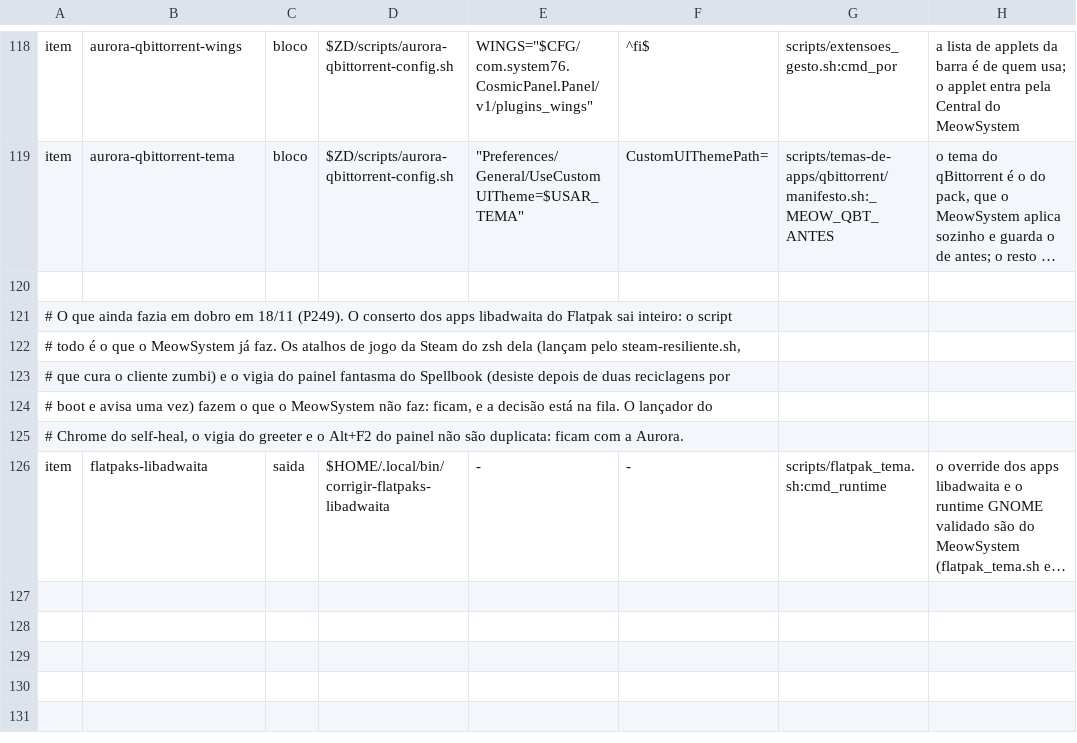
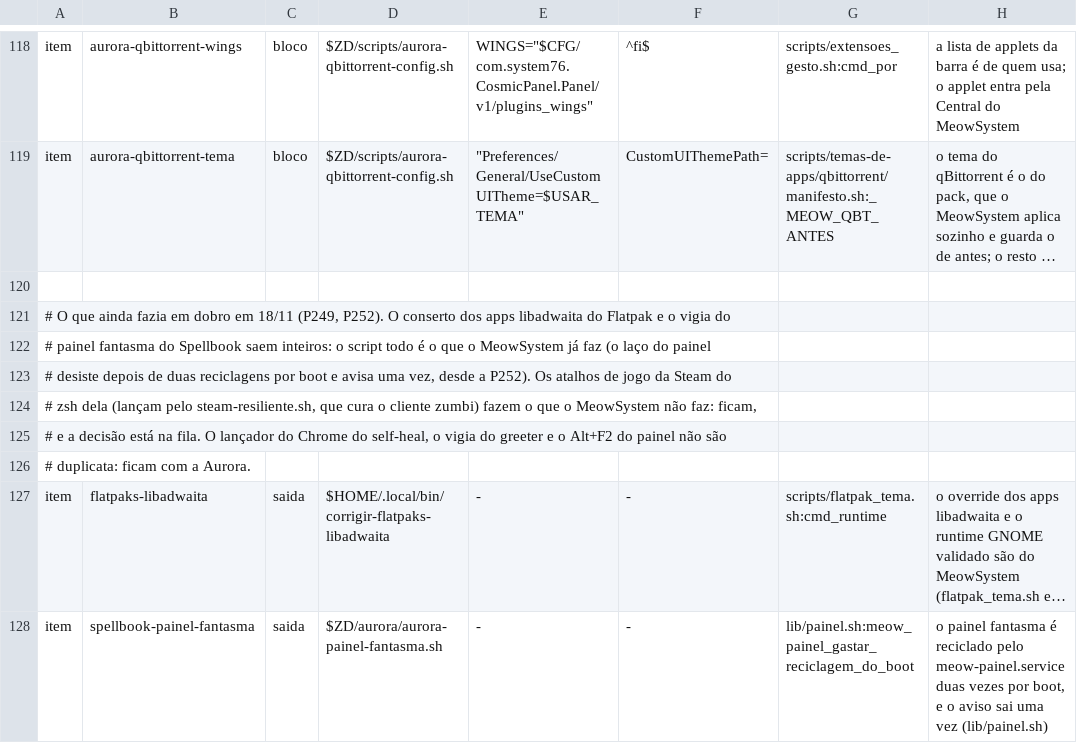
Before and after one commit to vitoriamariadb/MeowSystem, a TSV file: assets/contratos/vizinhos.tsv, drawn as a sheet; only a part is shown, gaps mark what is left out; long unchanged cells end in …; the diff names each change by its address in the sheet, - before the commit and + after, or states it on an @@ line.

Commit message:
feat(vizinhos): o vigia do painel fantasma do Spellbook sai pelo contrato, agora que o laço do meow-painel.service desiste depois de duas reciclagens por boot e avisa uma vez (P252)
Co-authored-by: vitoriamariadb <vitoriamaria.sds@gmail.com>

```diff
--- a/assets/contratos/vizinhos.tsv
+++ b/assets/contratos/vizinhos.tsv
-A121: …em 18/11 (P249). O conserto dos apps libadwaita do Flatpak sai inteiro: o script
+A121: …em 18/11 (P249, P252). O conserto dos apps libadwaita do Flatpak e o vigia do
-A122: # todo é o que o MeowSystem já faz. Os atalhos de jogo da Steam do zsh dela (lançam pelo steam-resiliente.sh,
+A122: # painel fantasma do Spellbook saem inteiros: o script todo é o que o MeowSystem já faz (o laço do painel
-A123: # que cura o cliente zumbi) e o vigia do painel fantasma do Spellbook (desiste depois de duas reciclagens por
+A123: # desiste depois de duas reciclagens por boot e avisa uma vez, desde a P252). Os atalhos de jogo da Steam do
-A124: # boot e avisa uma vez) fazem o que o MeowSystem não faz: ficam, e a decisão está na fila. O lançador do
+A124: # zsh dela (lançam pelo steam-resiliente.sh, que cura o cliente zumbi) fazem o que o MeowSystem não faz: ficam,
-A125: # Chrome do self-heal, o vigia do greeter e o Alt+F2 do painel não são duplicata: ficam com a Aurora.
+A125: # e a decisão está na fila. O lançador do Chrome do self-heal, o vigia do greeter e o Alt+F2 do painel não são
+row 126: # duplicata: ficam com a Aurora.
+row 128: item | spellbook-painel-fantasma | saida | $ZD/aurora/aurora-painel-fantasma.sh | - | - | lib/painel.sh:meow_painel_gastar_reciclagem_do_boot | o painel fantasma é reciclado pelo meow-painel.service duas vezes por boot, e o aviso sai uma vez (lib/painel.sh)
```
Also changed, not shown: 1 other file.
